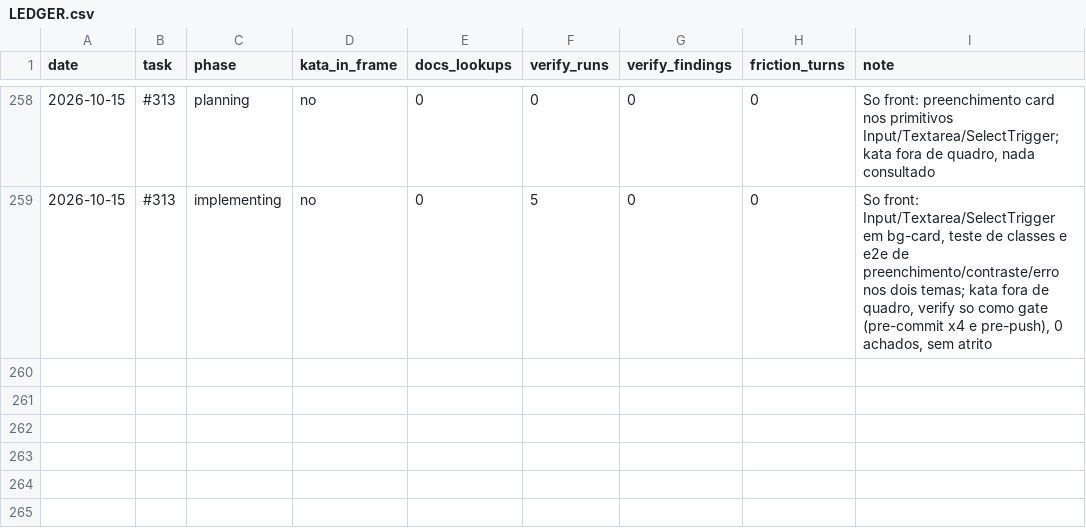
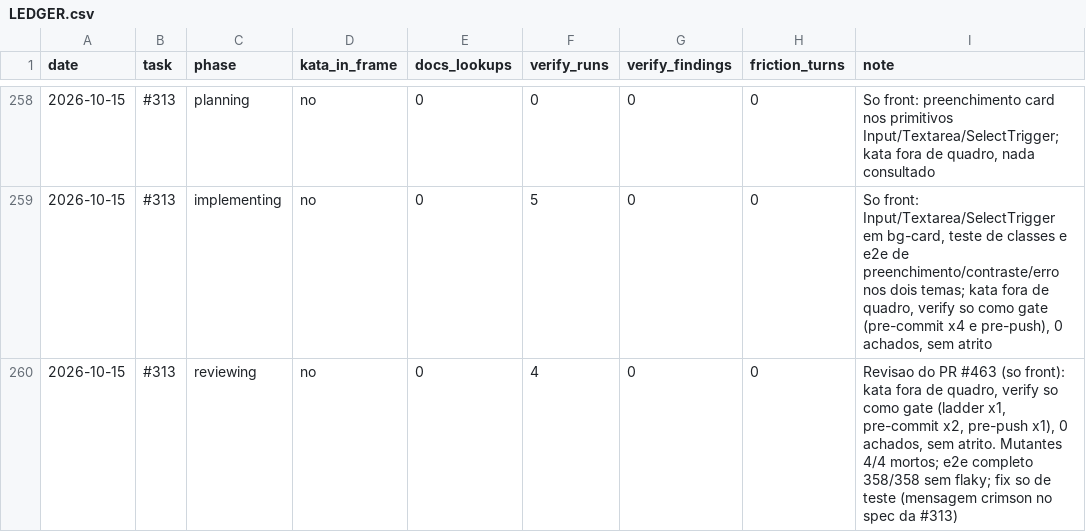
Before and after one commit to guicassol8/kumite, a CSV file: kata-feedback/LEDGER.csv, drawn as a sheet; only a part is shown, gaps mark what is left out; the diff names each change by its address in the sheet, - before the commit and + after, or states it on an @@ line.

```diff
--- a/kata-feedback/LEDGER.csv
+++ b/kata-feedback/LEDGER.csv
+row 260: 2026-10-15 | #313 | reviewing | no | 0 | 4 | 0 | 0 | Revisao do PR #463 (so front): kata fora de quadro, verify so como gate (ladder x1, pre-commit x2, pre-push x1), 0 achados, sem atrito. Mutantes 4/4 mortos; e2e completo 358/358 sem flaky; fix so de teste (mensagem crimson no spec da #313)
```
